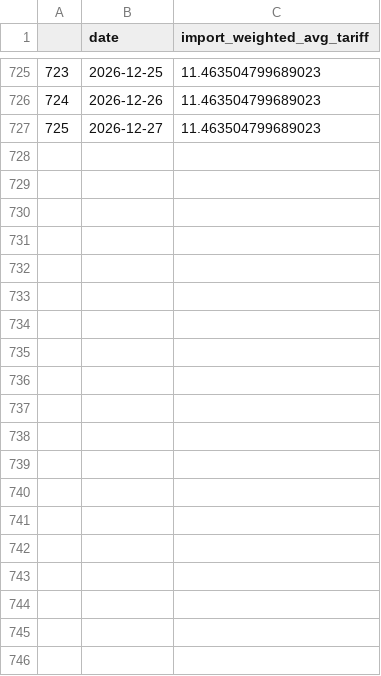
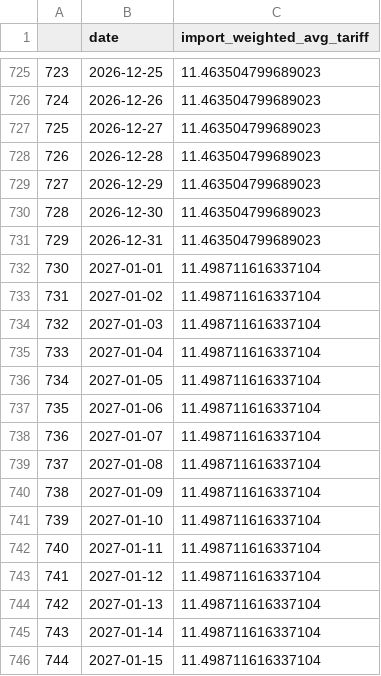
Before and after one commit to tradewartracker/trade-war-redux-2025, a CSV file: daily-tariff-latest-data.csv, drawn as a sheet; only a part is shown, gaps mark what is left out; the diff covers the shown part only; the diff names each change by its address in the sheet, - before the commit and + after, or states it on an @@ line.

```diff
--- a/daily-tariff-latest-data.csv
+++ b/daily-tariff-latest-data.csv
+row 728: 726 | 2026-12-28 | 11.463504799689023
+row 729: 727 | 2026-12-29 | 11.463504799689023
+row 730: 728 | 2026-12-30 | 11.463504799689023
+row 731: 729 | 2026-12-31 | 11.463504799689023
+row 732: 730 | 2027-01-01 | 11.498711616337104
+row 733: 731 | 2027-01-02 | 11.498711616337104
+row 734: 732 | 2027-01-03 | 11.498711616337104
+row 735: 733 | 2027-01-04 | 11.498711616337104
+row 736: 734 | 2027-01-05 | 11.498711616337104
+row 737: 735 | 2027-01-06 | 11.498711616337104
+row 738: 736 | 2027-01-07 | 11.498711616337104
+row 739: 737 | 2027-01-08 | 11.498711616337104
+row 740: 738 | 2027-01-09 | 11.498711616337104
+row 741: 739 | 2027-01-10 | 11.498711616337104
+row 742: 740 | 2027-01-11 | 11.498711616337104
+row 743: 741 | 2027-01-12 | 11.498711616337104
+row 744: 742 | 2027-01-13 | 11.498711616337104
+row 745: 743 | 2027-01-14 | 11.498711616337104
+row 746: 744 | 2027-01-15 | 11.498711616337104
```
Also changed, not shown: 47 added rows elsewhere in this file, 2 other files.
